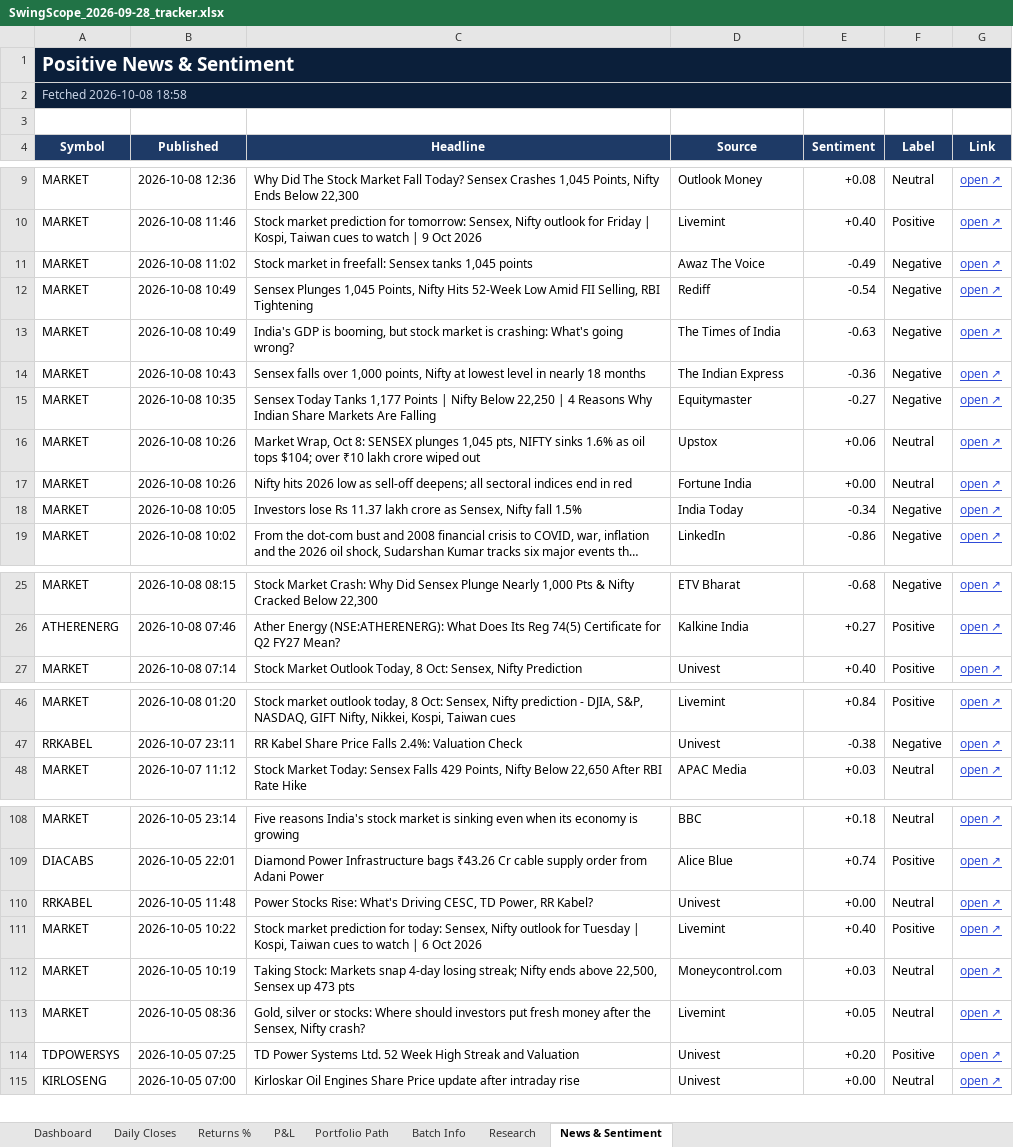
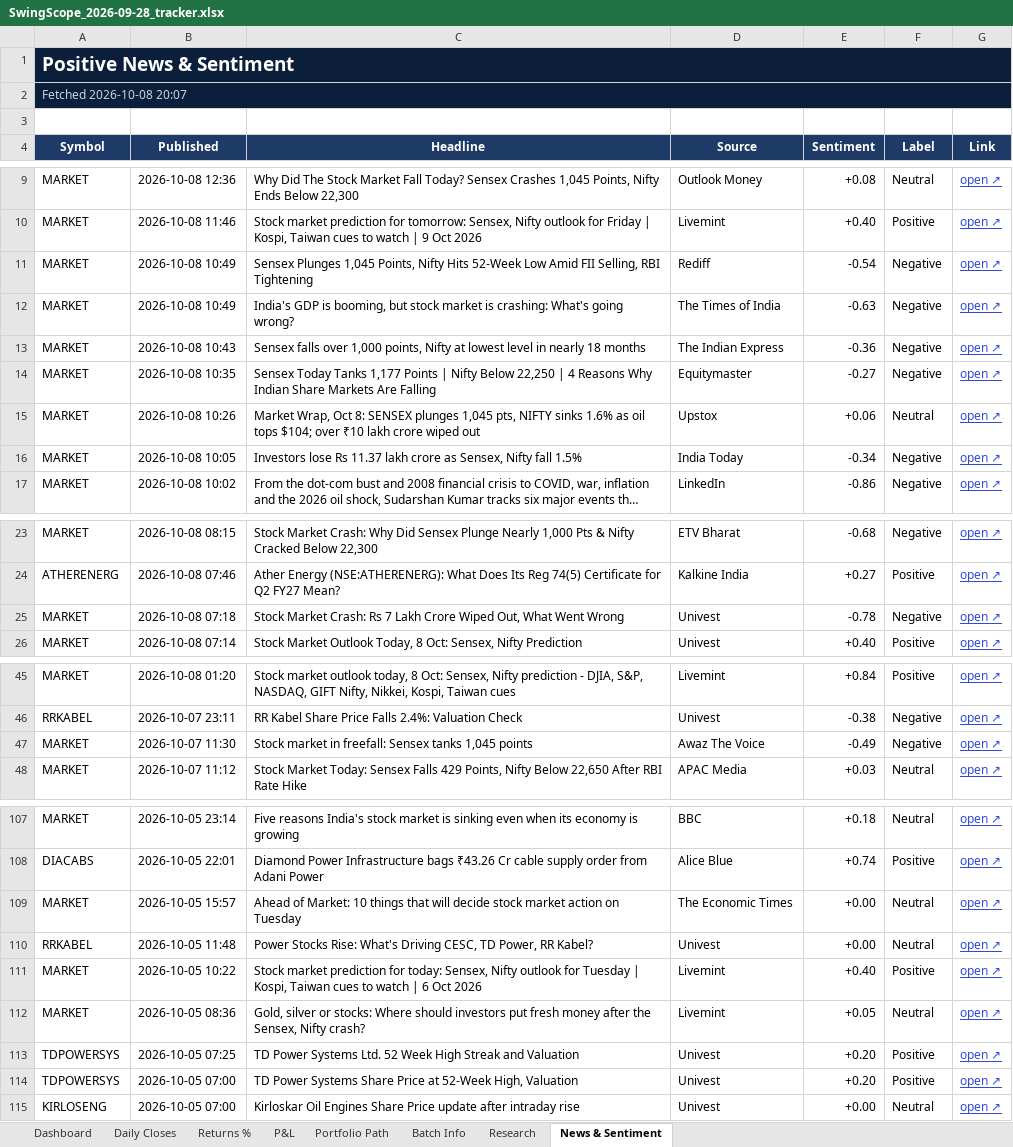
Before and after one commit to compukidsdgp-creator/Swing-Card, an Excel workbook: data/batches/2026-09-28/SwingScope_2026-09-28_tracker.xlsx, sheet News & Sentiment, drawn as a sheet; only a part is shown, gaps mark what is left out; long unchanged cells end in …; values as stored, in another font and other column widths than the file's, no borders; conditional formats not drawn; removed rows and columns are numbered as before the commit, all else as after; the diff covers the shown part only; the diff names each change by its address in the sheet, - before the commit and + after, or states it on an @@ line.

```diff
--- a/data/batches/2026-09-28/SwingScope_2026-09-28_tracker.xlsx (sheet News & Sentiment)
+++ b/data/batches/2026-09-28/SwingScope_2026-09-28_tracker.xlsx (sheet News & Sentiment)
-A2 (Symbol): Fetched 2026-10-08 18:58
+A2 (Symbol): Fetched 2026-10-08 20:07
-row 11: MARKET | 2026-10-08 11:02 | Stock market in freefall: Sensex tanks 1,045 points | Awaz The Voice | -0.49 | Negative | open ↗
-row 17: MARKET | 2026-10-08 10:26 | Nifty hits 2026 low as sell-off deepens; all sectoral indices end in red | Fortune India | +0.00 | Neutral | open ↗
+row 25: MARKET | 2026-10-08 07:18 | Stock Market Crash: Rs 7 Lakh Crore Wiped Out, What Went Wrong | Univest | -0.78 | Negative | open ↗
+row 47: MARKET | 2026-10-07 11:30 | Stock market in freefall: Sensex tanks 1,045 points | Awaz The Voice | -0.49 | Negative | open ↗
+row 109: MARKET | 2026-10-05 15:57 | Ahead of Market: 10 things that will decide stock market action on Tuesday | The Economic Times | +0.00 | Neutral | open ↗
-row 112: MARKET | 2026-10-05 10:19 | Taking Stock: Markets snap 4-day losing streak; Nifty ends above 22,500, Sensex up 473 pts | Moneycontrol.com | +0.03 | Neutral | open ↗
+row 114: TDPOWERSYS | 2026-10-05 07:00 | TD Power Systems Share Price at 52-Week High, Valuation | Univest | +0.20 | Positive | open ↗
```
Also changed, not shown: 1 added row and 1 removed row elsewhere in this sheet, sheet Dashboard, sheet Daily Closes, 3 other files.
